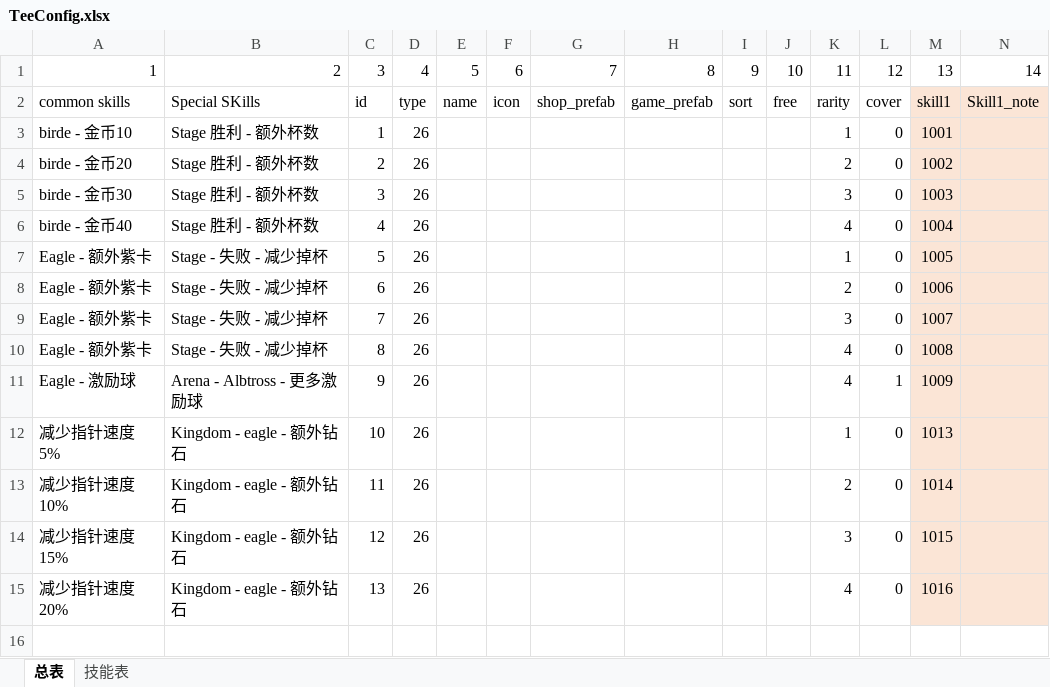
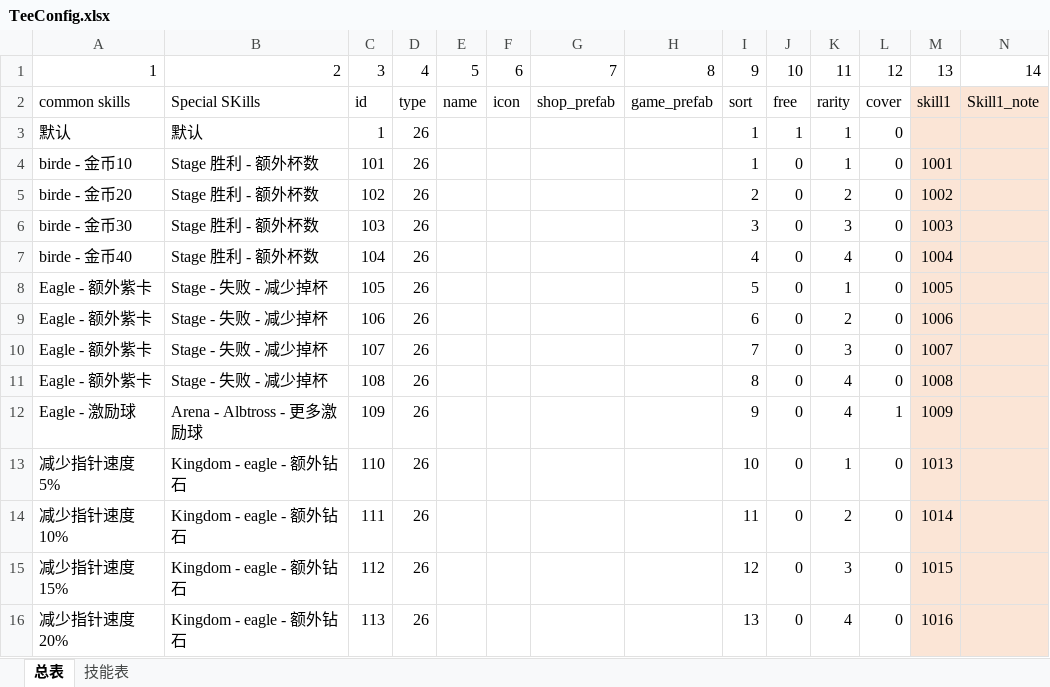
Before and after one commit to IntelHeartPrime/Gamedev_Tools, an Excel workbook: Tee System/TeeConfig.xlsx, sheet 总表, drawn as a sheet; only a part is shown; values as stored, in another font and other column widths than the file's, no borders; addresses are those after the commit; rows hold the shown columns only; the diff names each change by its address in the sheet, - before the commit and + after, or states it on an @@ line.

```diff
--- a/Tee System/TeeConfig.xlsx (sheet 总表)
+++ b/Tee System/TeeConfig.xlsx (sheet 总表)
+row 3: 默认 | 默认 | 1 | 26 |  |  |  |  | 1 | 1 | 1 | 0
-C4: 1
+C4: 101
-I4: (empty)
+I4: 1
-J4:J16: (empty)
+J4:J16: 0
-C5: 2
+C5: 102
-I5: (empty)
+I5: 2
-C6: 3
+C6: 103
-I6: (empty)
+I6: 3
-C7: 4
+C7: 104
-I7: (empty)
+I7: 4
-C8: 5
+C8: 105
-I8: (empty)
+I8: 5
-C9: 6
+C9: 106
-I9: (empty)
+I9: 6
-C10: 7
+C10: 107
-I10: (empty)
+I10: 7
-C11: 8
+C11: 108
-I11: (empty)
+I11: 8
-C12: 9
+C12: 109
-I12: (empty)
+I12: 9
-C13: 10
+C13: 110
-I13: (empty)
+I13: 10
-C14: 11
+C14: 111
-I14: (empty)
+I14: 11
-C15: 12
+C15: 112
-I15: (empty)
+I15: 12
-C16: 13
+C16: 113
-I16: (empty)
+I16: 13
```
Also changed, not shown: sheet 技能表, 4 other files.
